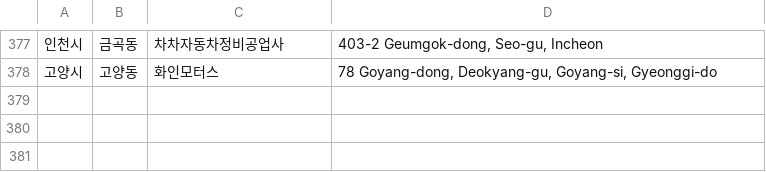
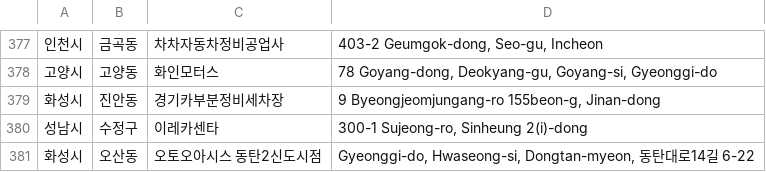
Before and after one commit to dongdong-e/domestic_partners, a CSV file: domestic_partners.csv, drawn as a sheet; only a part is shown, gaps mark what is left out; the diff names each change by its address in the sheet, - before the commit and + after, or states it on an @@ line.

Commit message:
updated lists
updated lists

```diff
--- a/domestic_partners.csv
+++ b/domestic_partners.csv
+row 379: 화성시 | 진안동 | 경기카부분정비세차장 | 9 Byeongjeomjungang-ro 155beon-g, Jinan-dong
+row 380: 성남시 | 수정구 | 이레카센타 | 300-1 Sujeong-ro, Sinheung 2(i)-dong
+row 381: 화성시 | 오산동 | 오토오아시스 동탄2신도시점 | Gyeonggi-do, Hwaseong-si, Dongtan-myeon, 동탄대로14길 6-22
```
Also changed, not shown: 2 other files.
